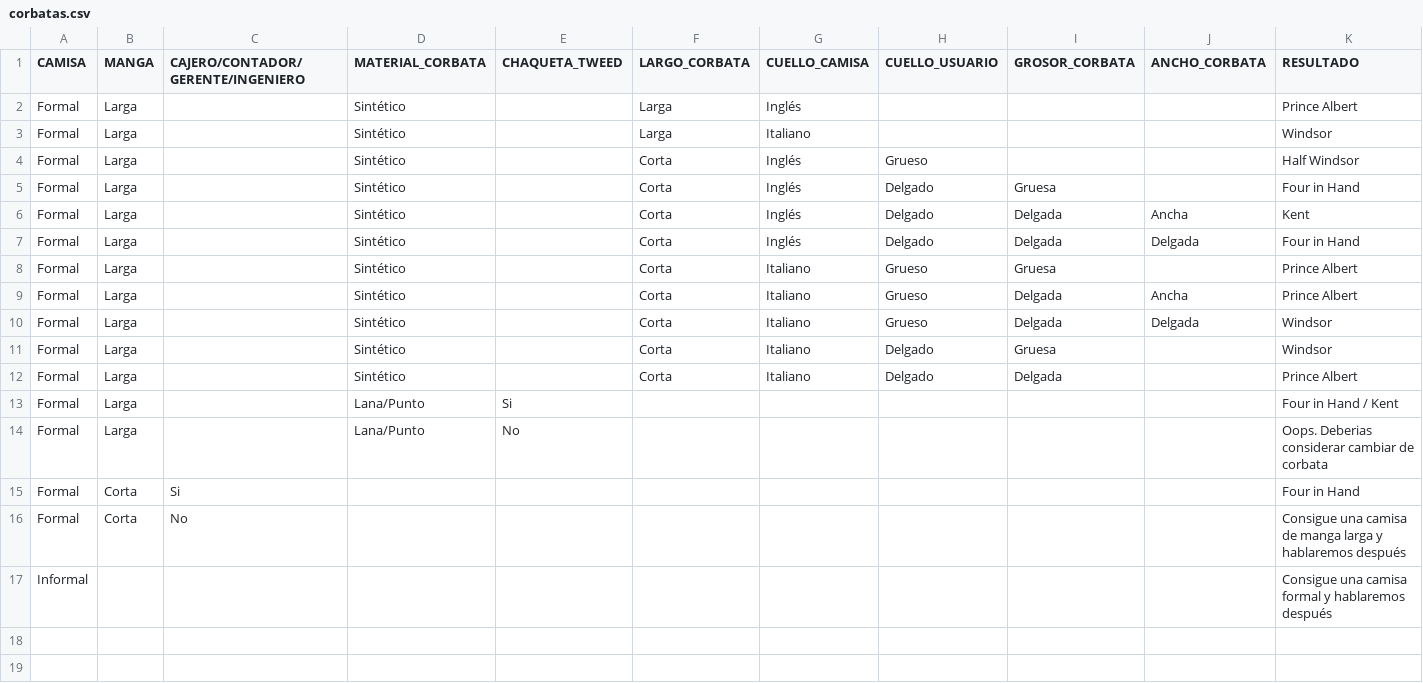
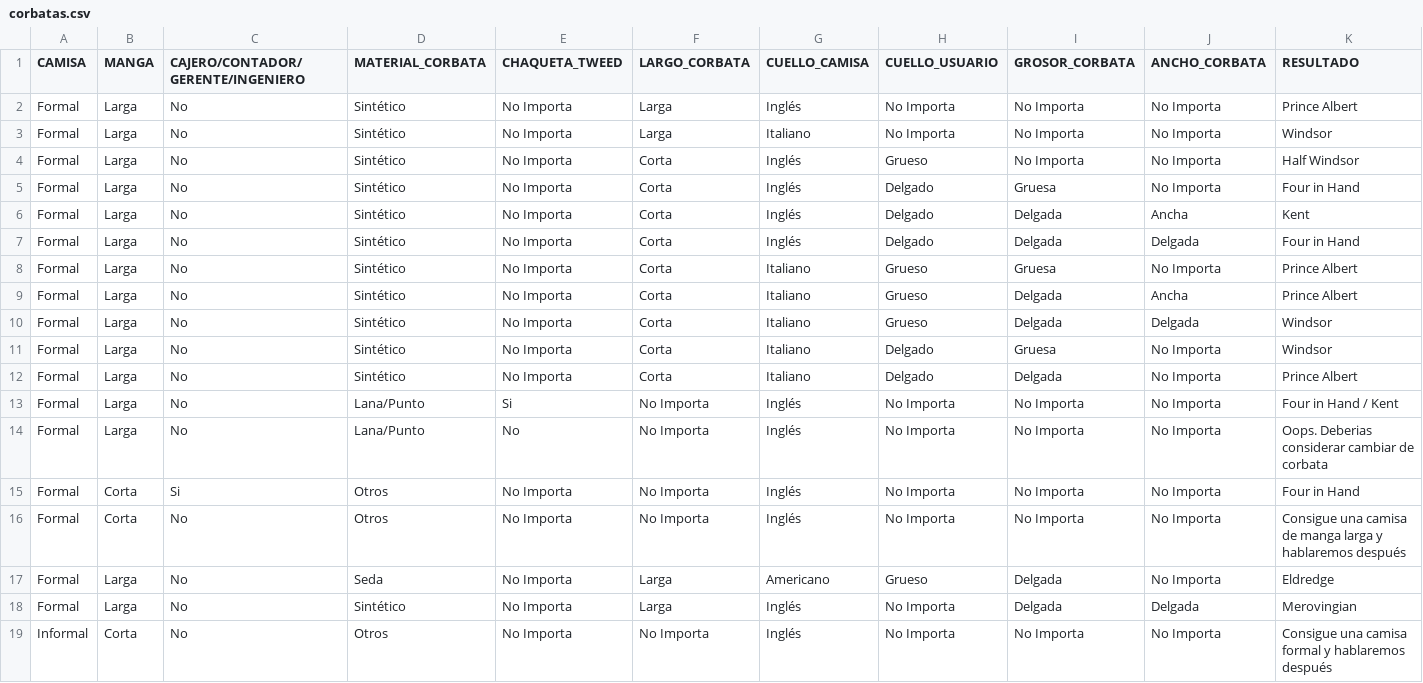
Before and after one commit to leomv09/tieKnotClassificator, a CSV file: Decision Tree/corbatas.csv, drawn as a sheet.

Commit message:
Update table file

```diff
--- a/Decision Tree/corbatas.csv
+++ b/Decision Tree/corbatas.csv
@@ -1,17 +1,19 @@
 CAMISA,MANGA,CAJERO/CONTADOR/GERENTE/INGENIERO,MATERIAL_CORBATA,CHAQUETA_TWEED,LARGO_CORBATA,CUELLO_CAMISA,CUELLO_USUARIO,GROSOR_CORBATA,ANCHO_CORBATA,RESULTADO
-Formal,Larga,,Sintético,,Larga,Inglés,,,,Prince Albert
-Formal,Larga,,Sintético,,Larga,Italiano,,,,Windsor
-Formal,Larga,,Sintético,,Corta,Inglés,Grueso,,,Half Windsor
-Formal,Larga,,Sintético,,Corta,Inglés,Delgado,Gruesa,,Four in Hand
-Formal,Larga,,Sintético,,Corta,Inglés,Delgado,Delgada,Ancha,Kent
-Formal,Larga,,Sintético,,Corta,Inglés,Delgado,Delgada,Delgada,Four in Hand
-Formal,Larga,,Sintético,,Corta,Italiano,Grueso,Gruesa,,Prince Albert
-Formal,Larga,,Sintético,,Corta,Italiano,Grueso,Delgada,Ancha,Prince Albert
-Formal,Larga,,Sintético,,Corta,Italiano,Grueso,Delgada,Delgada,Windsor
-Formal,Larga,,Sintético,,Corta,Italiano,Delgado,Gruesa,,Windsor
-Formal,Larga,,Sintético,,Corta,Italiano,Delgado,Delgada,,Prince Albert
-Formal,Larga,,Lana/Punto,Si,,,,,,Four in Hand / Kent
-Formal,Larga,,Lana/Punto,No,,,,,,Oops. Deberias considerar cambiar de corbata
-Formal,Corta,Si,,,,,,,,Four in Hand
-Formal,Corta,No,,,,,,,,Consigue una camisa de manga larga y hablaremos después
-Informal,,,,,,,,,,Consigue una camisa formal y hablaremos después
+Formal,Larga,No,Sintético,No Importa,Larga,Inglés,No Importa,No Importa,No Importa,Prince Albert
+Formal,Larga,No,Sintético,No Importa,Larga,Italiano,No Importa,No Importa,No Importa,Windsor
+Formal,Larga,No,Sintético,No Importa,Corta,Inglés,Grueso,No Importa,No Importa,Half Windsor
+Formal,Larga,No,Sintético,No Importa,Corta,Inglés,Delgado,Gruesa,No Importa,Four in Hand
+Formal,Larga,No,Sintético,No Importa,Corta,Inglés,Delgado,Delgada,Ancha,Kent
+Formal,Larga,No,Sintético,No Importa,Corta,Inglés,Delgado,Delgada,Delgada,Four in Hand
+Formal,Larga,No,Sintético,No Importa,Corta,Italiano,Grueso,Gruesa,No Importa,Prince Albert
+Formal,Larga,No,Sintético,No Importa,Corta,Italiano,Grueso,Delgada,Ancha,Prince Albert
+Formal,Larga,No,Sintético,No Importa,Corta,Italiano,Grueso,Delgada,Delgada,Windsor
+Formal,Larga,No,Sintético,No Importa,Corta,Italiano,Delgado,Gruesa,No Importa,Windsor
+Formal,Larga,No,Sintético,No Importa,Corta,Italiano,Delgado,Delgada,No Importa,Prince Albert
+Formal,Larga,No,Lana/Punto,Si,No Importa,Inglés,No Importa,No Importa,No Importa,Four in Hand / Kent
+Formal,Larga,No,Lana/Punto,No,No Importa,Inglés,No Importa,No Importa,No Importa,Oops. Deberias considerar cambiar de corbata
+Formal,Corta,Si,Otros,No Importa,No Importa,Inglés,No Importa,No Importa,No Importa,Four in Hand
+Formal,Corta,No,Otros,No Importa,No Importa,Inglés,No Importa,No Importa,No Importa,Consigue una camisa de manga larga y hablaremos después
+Formal,Larga,No,Seda,No Importa,Larga,Americano,Grueso,Delgada,No Importa,Eldredge
+Formal,Larga,No,Sintético,No Importa,Larga,Inglés,No Importa,Delgada,Delgada,Merovingian
+Informal,Corta,No,Otros,No Importa,No Importa,Inglés,No Importa,No Importa,No Importa,Consigue una camisa formal y hablaremos después
```
Also changed, not shown: 8 other files.
